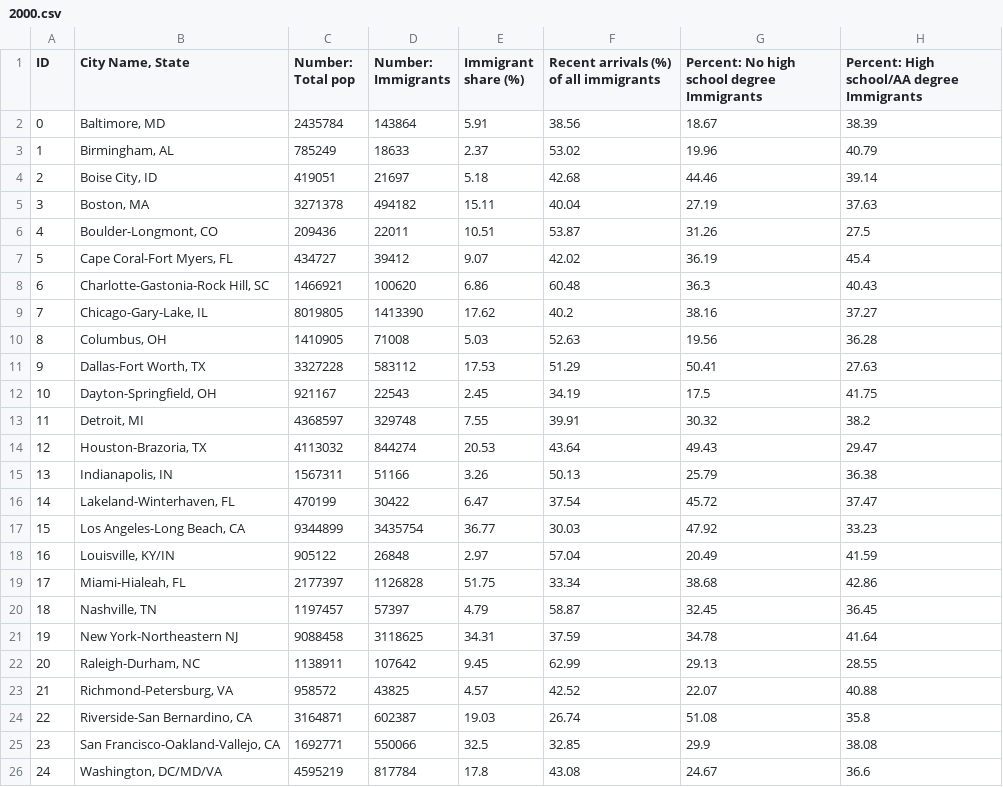
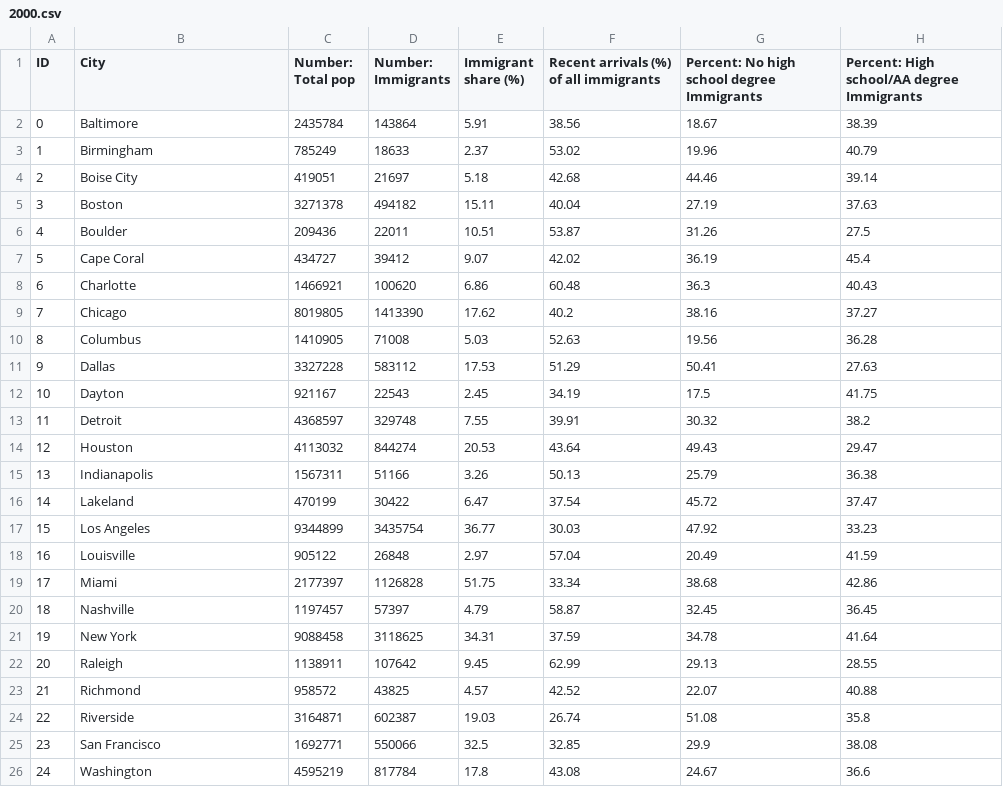
Before and after one commit to radiatoryang/DataToys, a CSV file: MPI_DataBase/2000.csv, drawn as a sheet; only a part is shown; the diff names each change by its address in the sheet, - before the commit and + after, or states it on an @@ line.

Commit message:
loading city and samples cvs files [DONE]

```diff
--- a/MPI_DataBase/2000.csv
+++ b/MPI_DataBase/2000.csv
-B1: City Name, State
+B1: City
-B2 (City): Baltimore, MD
+B2 (City): Baltimore
-B3 (City): Birmingham, AL
+B3 (City): Birmingham
-B4 (City): Boise City, ID
+B4 (City): Boise City
-B5 (City): Boston, MA
+B5 (City): Boston
-B6 (City): Boulder-Longmont, CO
+B6 (City): Boulder
-B7 (City): Cape Coral-Fort Myers, FL
+B7 (City): Cape Coral
-B8 (City): Charlotte-Gastonia-Rock Hill, SC
+B8 (City): Charlotte
-B9 (City): Chicago-Gary-Lake, IL
+B9 (City): Chicago
-B10 (City): Columbus, OH
+B10 (City): Columbus
-B11 (City): Dallas-Fort Worth, TX
+B11 (City): Dallas
-B12 (City): Dayton-Springfield, OH
+B12 (City): Dayton
-B13 (City): Detroit, MI
+B13 (City): Detroit
-B14 (City): Houston-Brazoria, TX
+B14 (City): Houston
-B15 (City): Indianapolis, IN
+B15 (City): Indianapolis
-B16 (City): Lakeland-Winterhaven, FL
+B16 (City): Lakeland
-B17 (City): Los Angeles-Long Beach, CA
+B17 (City): Los Angeles
-B18 (City): Louisville, KY/IN
+B18 (City): Louisville
-B19 (City): Miami-Hialeah, FL
+B19 (City): Miami
-B20 (City): Nashville, TN
+B20 (City): Nashville
-B21 (City): New York-Northeastern NJ
+B21 (City): New York
-B22 (City): Raleigh-Durham, NC
+B22 (City): Raleigh
-B23 (City): Richmond-Petersburg, VA
+B23 (City): Richmond
-B24 (City): Riverside-San Bernardino, CA
+B24 (City): Riverside
-B25 (City): San Francisco-Oakland-Vallejo, CA
+B25 (City): San Francisco
-B26 (City): Washington, DC/MD/VA
+B26 (City): Washington
```
Also changed, not shown: MPI_DataBase/2005.csv, MPI_DataBase/2010.csv, 9 other files.
